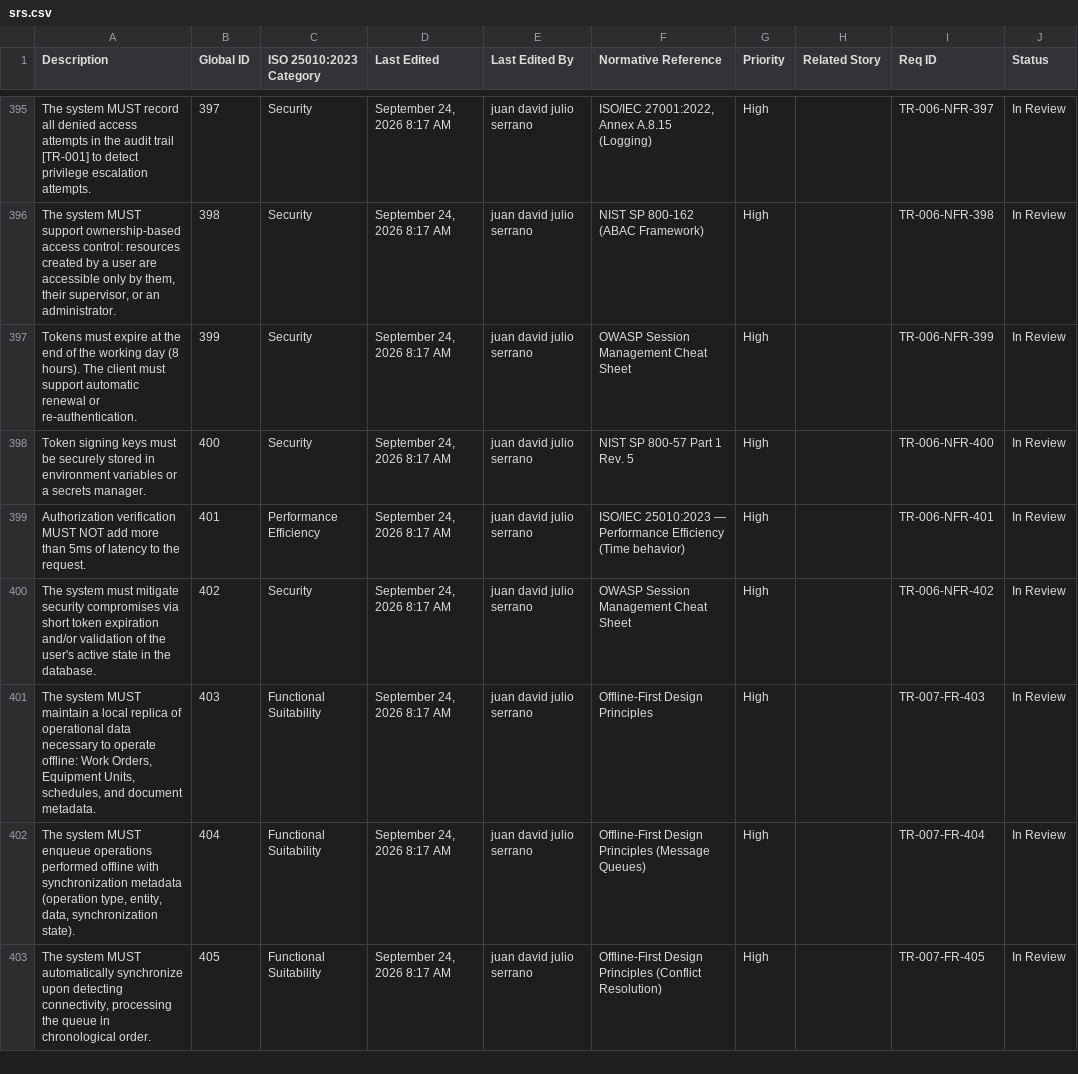
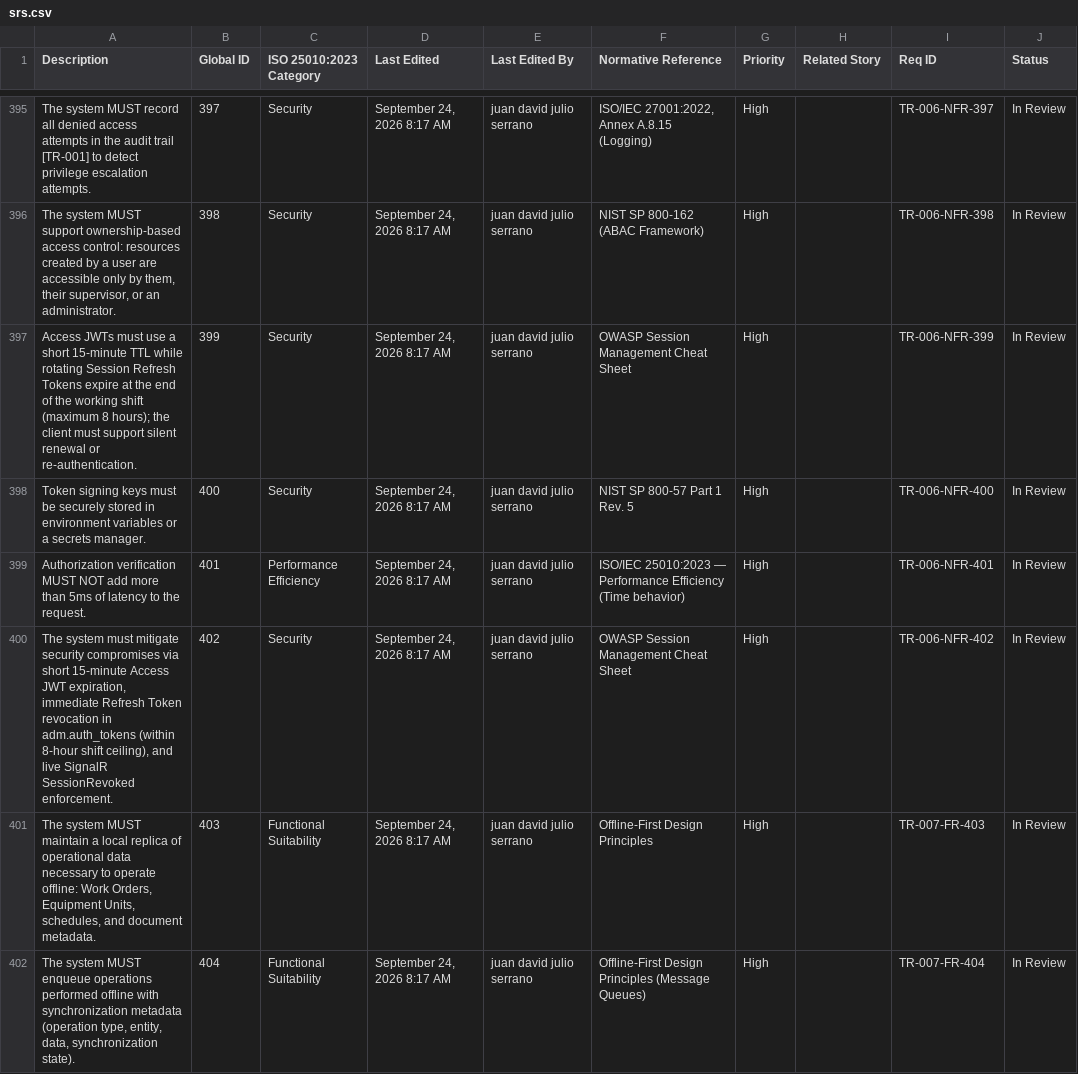
Before and after one commit to Novav20/adso-dteam-docs, a CSV file: requirements/data/srs.csv, drawn as a sheet; only a part is shown, gaps mark what is left out; the shorter side is filled out with more unchanged rows; the diff names each change by its address in the sheet, - before the commit and + after, or states it on an @@ line.

```diff
--- a/requirements/data/srs.csv
+++ b/requirements/data/srs.csv
-A397 (Description): Tokens must expire at the end of the working day (8 hours). The client must support automatic renewal or…
+A397 (Description): Access JWTs must use a short 15-minute TTL while rotating Session Refresh Tokens expire at the end of the working shift (maximum 8 hours); the client must support silent renewal or…
-A400 (Description): …via short token expiration and/or validation of the user's active state in the database.
+A400 (Description): …via short 15-minute Access JWT expiration, immediate Refresh Token revocation in adm.auth_tokens (within 8-hour shift ceiling), and live SignalR SessionRevoked enforcement.
```
Also changed, not shown: requirements/data/gherkin.csv, 5 other files.
